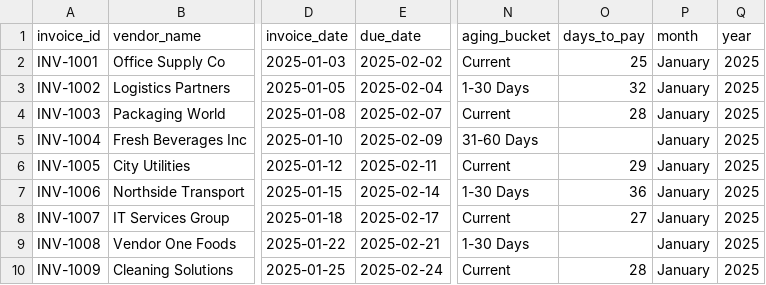
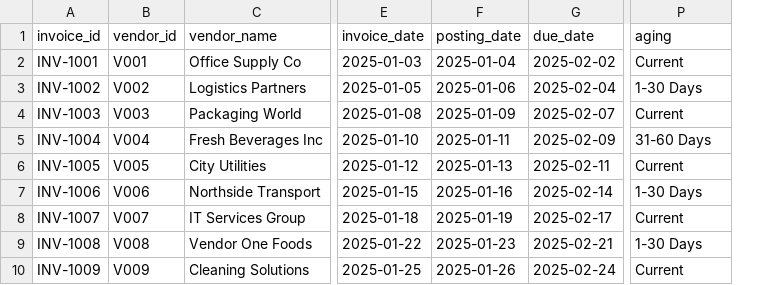
Before and after one commit to augustosander24/ap-management-dashboard, a CSV file: data/ap_invoices.csv, drawn as a sheet; only a part is shown, gaps mark what is left out; removed rows and columns are numbered as before the commit, all else as after; the diff names each change by its address in the sheet, - before the commit and + after, or states it on an @@ line.

Commit message:
Update ap_invoices.csv

```diff
--- a/data/ap_invoices.csv
+++ b/data/ap_invoices.csv
+column B (vendor_id), rows 2-10: V001 | V002 | V003 | V004 | V005 | V006 | V007 | V008 | V009
+column F (posting_date), rows 2-10: 2025-01-04 | 2025-01-06 | 2025-01-09 | 2025-01-11 | 2025-01-13 | 2025-01-16 | 2025-01-19 | 2025-01-23 | 2025-01-26
-column O (days_to_pay), rows 2-10: 25 | 32 | 28 |  | 29 | 36 | 27 |  | 28
-column P (month), rows 2-10: all January
-column Q (year), rows 2-10: all 2025
-P1: aging_bucket
+P1: aging
```
